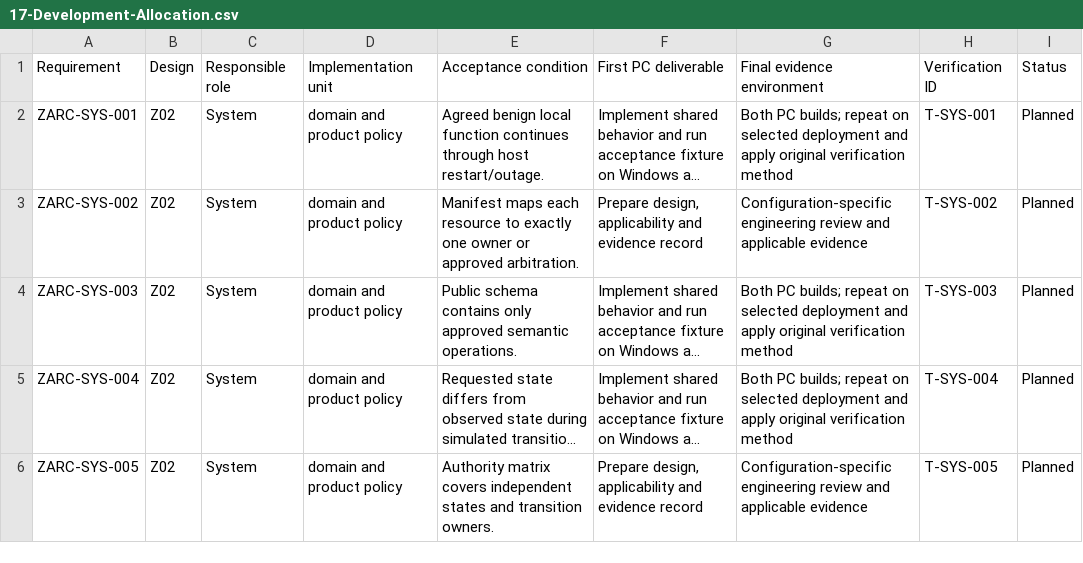
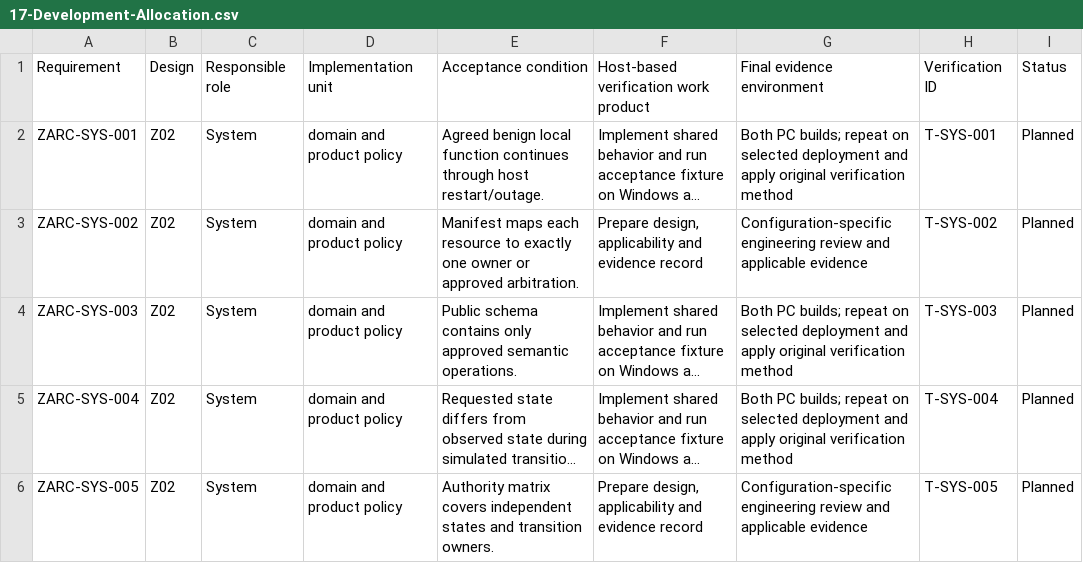
Before and after one commit to susmithmrm/ZARC, a CSV file: docs/architecture/realization/17-Development-Allocation.csv, drawn as a sheet; only a part is shown; long unchanged cells end in …; the diff names each change by its address in the sheet, - before the commit and + after, or states it on an @@ line.

Commit message:
Present ZARC platform architecture and refresh public website

```diff
--- a/docs/architecture/realization/17-Development-Allocation.csv
+++ b/docs/architecture/realization/17-Development-Allocation.csv
-F1: First PC deliverable
+F1: Host-based verification work product
```
Also changed, not shown: 11 other files.
